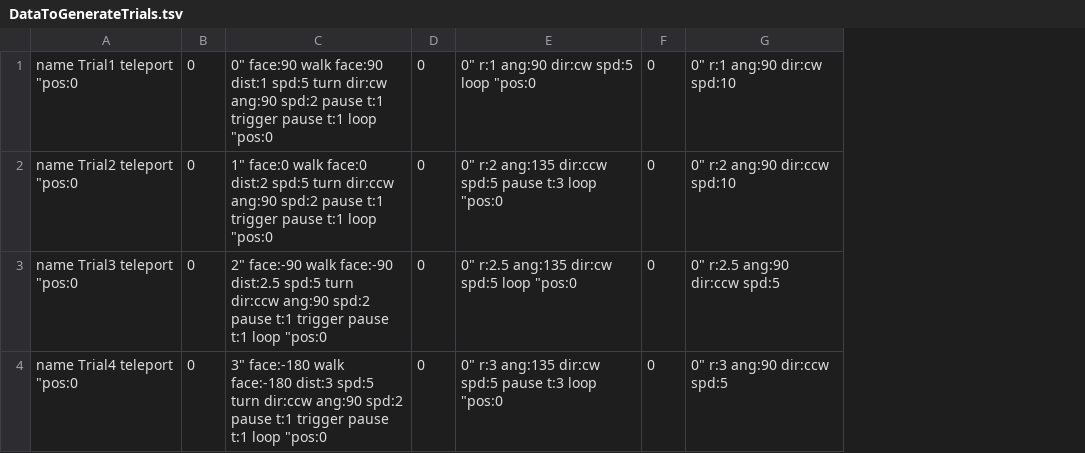
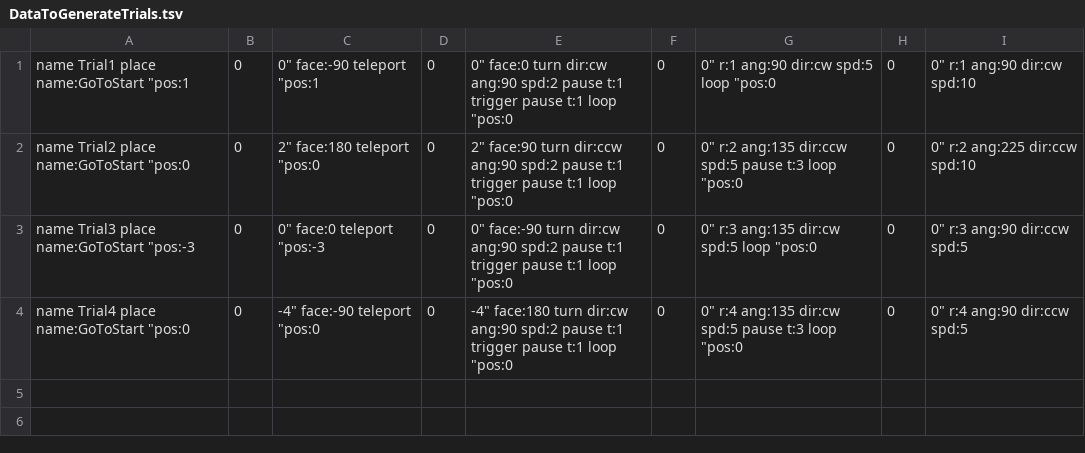
Before and after one commit to greasycat/LoopTask, a TSV file: DataToGenerateTrials.tsv, drawn as a sheet; removed rows and columns are numbered as before the commit, all else as after; the diff names each change by its address in the sheet, - before the commit and + after, or states it on an @@ line.

```diff
--- a/DataToGenerateTrials.tsv
+++ b/DataToGenerateTrials.tsv
-column A, rows 1-4: name Trial1 teleport "pos:0 | name Trial2 teleport "pos:0 | name Trial3 teleport "pos:0 | name Trial4 teleport "pos:0
+column A, rows 1-4: name Trial1 place name:GoToStart "pos:1 | name Trial2 place name:GoToStart "pos:0 | name Trial3 place name:GoToStart "pos:-3 | name Trial4 place name:GoToStart "pos:0
-column C, rows 1-4: 0" face:90 walk face:90 dist:1 spd:5 turn dir:cw ang:90 spd:2 pause t:1 trigger pause t:1 loop "pos:0 | 1" face:0 walk face:0 dist:2 spd:5 turn dir:ccw ang:90 spd:2 pause t:1 trigger pause t:1 loop "pos:0 | 2" face:-90 walk face:-90 dist:2.5 spd:5 turn dir:ccw ang:90 spd:2 pause t:1 trigger pause t:1 loop "pos:0 | 3" face:-180 walk face:-180 dist:3 spd:5 turn dir:ccw ang:90 spd:2 pause t:1 trigger pause t:1 loop "pos:0
+column C, rows 1-4: 0" face:-90 teleport "pos:1 | 2" face:180 teleport "pos:0 | 0" face:0 teleport "pos:-3 | -4" face:-90 teleport "pos:0
+column E, rows 1-4: 0" face:0 turn dir:cw ang:90 spd:2 pause t:1 trigger pause t:1 loop "pos:0 | 2" face:90 turn dir:ccw ang:90 spd:2 pause t:1 trigger pause t:1 loop "pos:0 | 0" face:-90 turn dir:cw ang:90 spd:2 pause t:1 trigger pause t:1 loop "pos:0 | -4" face:180 turn dir:cw ang:90 spd:2 pause t:1 trigger pause t:1 loop "pos:0
+column F, rows 1-4: all 0
-I2: 0" r:2 ang:90 dir:ccw spd:10
+I2: 0" r:2 ang:225 dir:ccw spd:10
-G3: 0" r:2.5 ang:135 dir:cw spd:5 loop "pos:0
+G3: 0" r:3 ang:135 dir:cw spd:5 loop "pos:0
-I3: 0" r:2.5 ang:90 dir:ccw spd:5
+I3: 0" r:3 ang:90 dir:ccw spd:5
-G4: 0" r:3 ang:135 dir:cw…
+G4: 0" r:4 ang:135 dir:cw…
-I4: 0" r:3 ang:90 dir:ccw spd:5
+I4: 0" r:4 ang:90 dir:ccw spd:5
```
Also changed, not shown: 10 other files.
